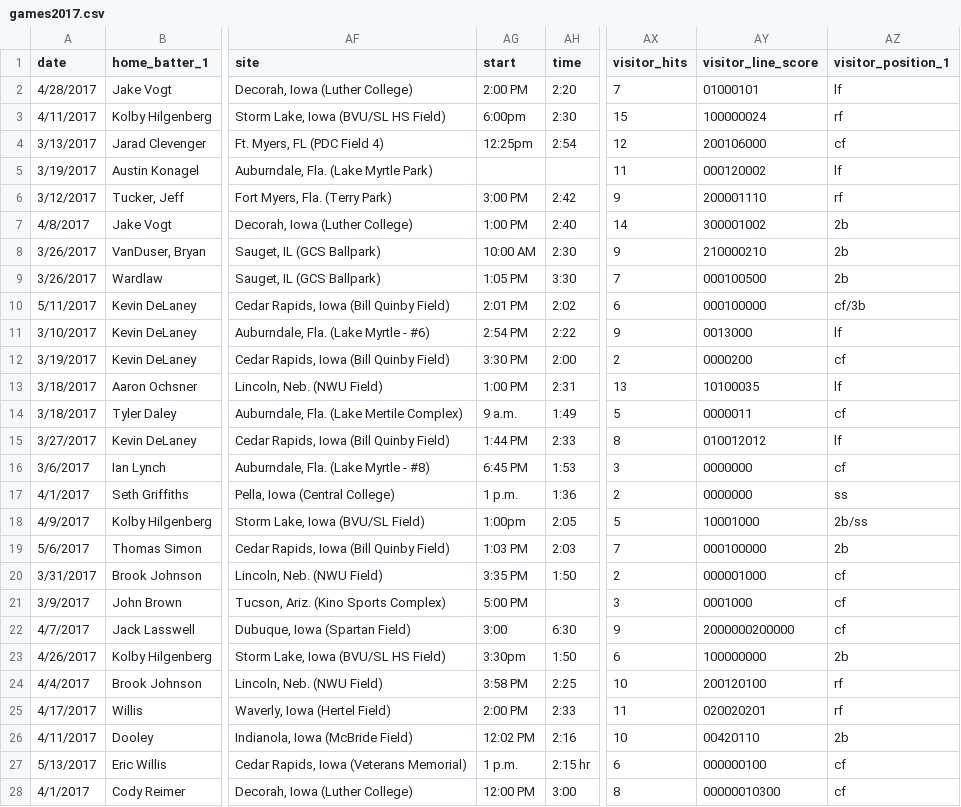
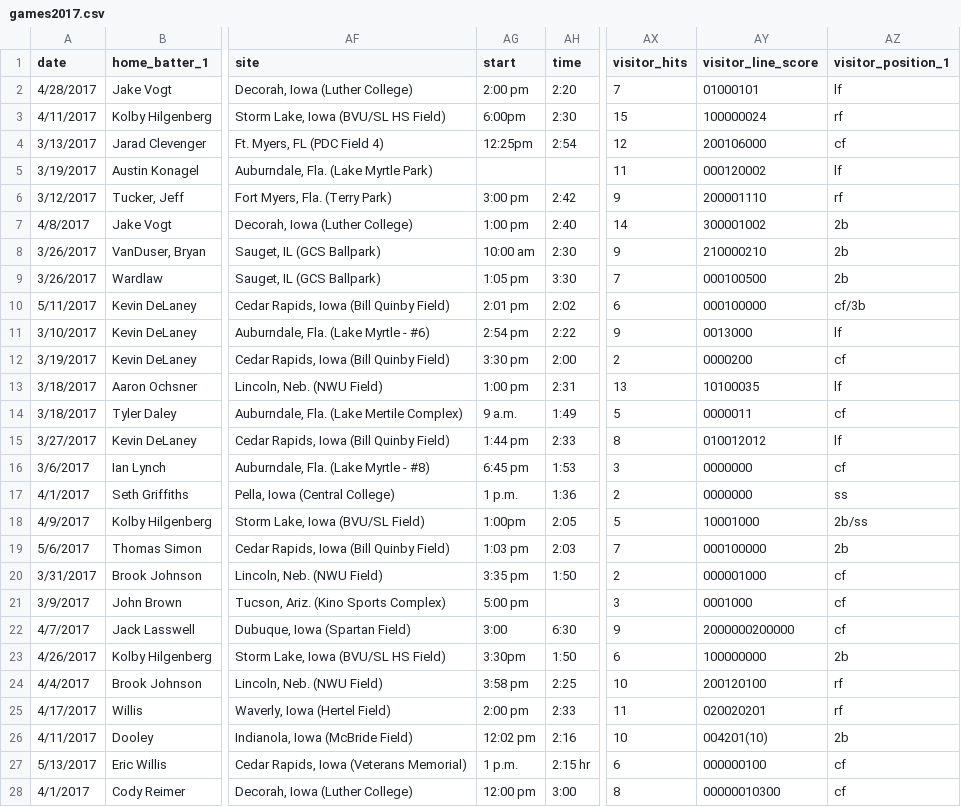
Before and after one commit to rski4/Test, a CSV file: games2017.csv, drawn as a sheet; only a part is shown, gaps mark what is left out; the diff covers the shown part only; the diff names each change by its address in the sheet, - before the commit and + after, or states it on an @@ line.

```diff
--- a/games2017.csv
+++ b/games2017.csv
-AG2 (start): 2:00 PM
+AG2 (start): 2:00 pm
-AG6 (start): 3:00 PM
+AG6 (start): 3:00 pm
-AG7 (start): 1:00 PM
+AG7 (start): 1:00 pm
-AG8 (start): 10:00 AM
+AG8 (start): 10:00 am
-AG9 (start): 1:05 PM
+AG9 (start): 1:05 pm
-AG10 (start): 2:01 PM
+AG10 (start): 2:01 pm
-AG11 (start): 2:54 PM
+AG11 (start): 2:54 pm
-AG12 (start): 3:30 PM
+AG12 (start): 3:30 pm
-AG13 (start): 1:00 PM
+AG13 (start): 1:00 pm
-AG15 (start): 1:44 PM
+AG15 (start): 1:44 pm
-AG16 (start): 6:45 PM
+AG16 (start): 6:45 pm
-AG19 (start): 1:03 PM
+AG19 (start): 1:03 pm
-AG20 (start): 3:35 PM
+AG20 (start): 3:35 pm
-AG21 (start): 5:00 PM
+AG21 (start): 5:00 pm
-AG24 (start): 3:58 PM
+AG24 (start): 3:58 pm
-AG25 (start): 2:00 PM
+AG25 (start): 2:00 pm
-AG26 (start): 12:02 PM
+AG26 (start): 12:02 pm
-AY26 (visitor_line_score): 00420110
+AY26 (visitor_line_score): 004201(10)
-AG28 (start): 12:00 PM
+AG28 (start): 12:00 pm
```
Also changed, not shown: 1 added row and 113 edited cells elsewhere in this file, games2018.csv.
